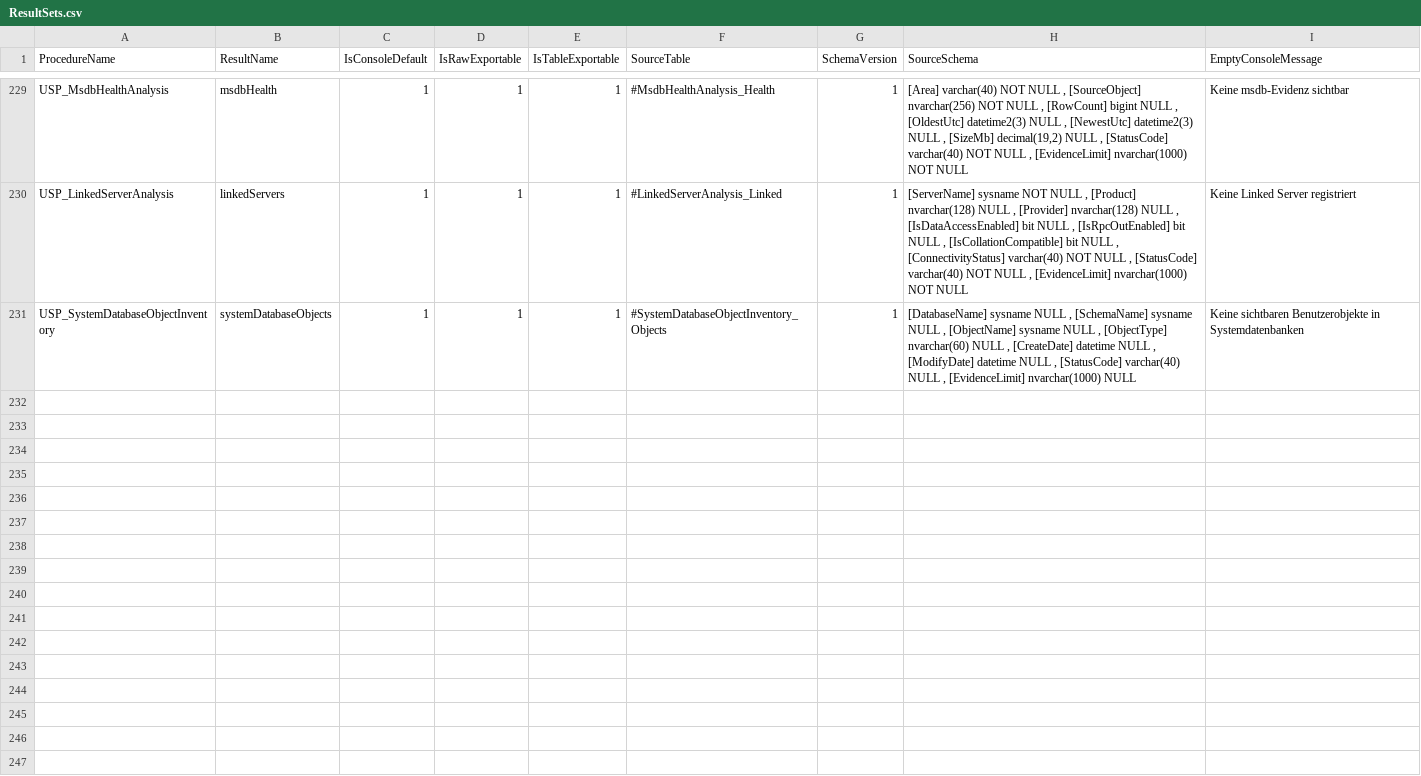
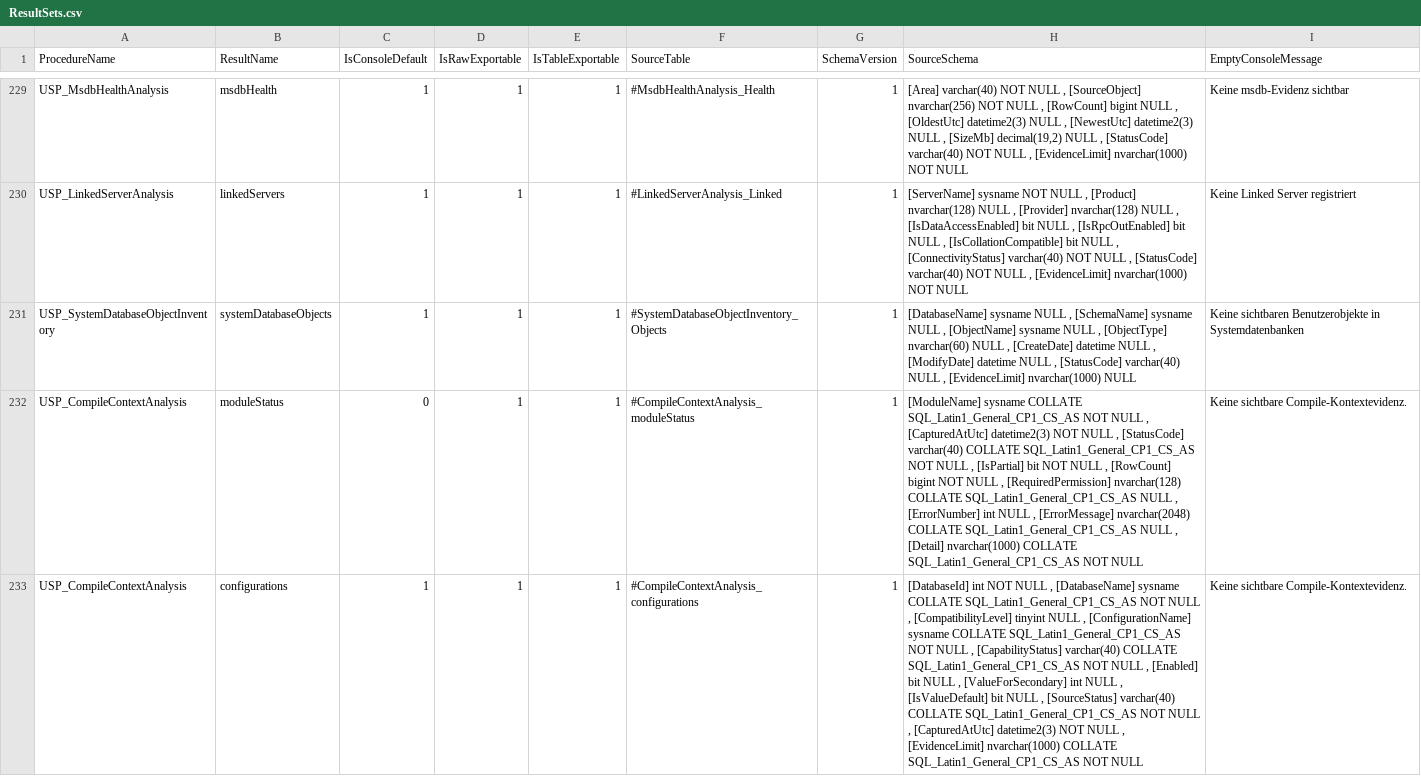
Before and after one commit to gecompat/SQL_Server_Analyze, a CSV file: Metadata/Inventory/ResultSets.csv, drawn as a sheet; only a part is shown, gaps mark what is left out; the diff covers the shown part only; the diff names each change by its address in the sheet, - before the commit and + after, or states it on an @@ line.

Commit message:
feat(server-health): add approved compile-context analysis

```diff
--- a/Metadata/Inventory/ResultSets.csv
+++ b/Metadata/Inventory/ResultSets.csv
+row 232: USP_CompileContextAnalysis | moduleStatus | 0 | 1 | 1 | #CompileContextAnalysis_moduleStatus | 1 | [ModuleName] sysname COLLATE SQL_Latin1_General_CP1_CS_AS NOT NULL , [CapturedAtUtc] datetime2(3) NOT NULL , [StatusCode] varchar(40) COLLATE SQL_Latin1_General_CP1_CS_AS NOT NULL , [IsPartial] bit NOT NULL , [RowCount] bigint NOT NULL , [RequiredPermission] nvarchar(128) COLLATE SQL_Latin1_General_CP1_CS_AS NULL , [ErrorNumber] int NULL , [ErrorMessage] nvarchar(2048) COLLATE SQL_Latin1_General_CP1_CS_AS NULL , [Detail] nvarchar(1000) COLLATE SQL_Latin1_General_CP1_CS_AS NOT NULL | Keine sichtbare Compile-Kontextevidenz.
+row 233: USP_CompileContextAnalysis | configurations | 1 | 1 | 1 | #CompileContextAnalysis_configurations | 1 | [DatabaseId] int NOT NULL , [DatabaseName] sysname COLLATE SQL_Latin1_General_CP1_CS_AS NOT NULL , [CompatibilityLevel] tinyint NULL , [ConfigurationName] sysname COLLATE SQL_Latin1_General_CP1_CS_AS NOT NULL , [CapabilityStatus] varchar(40) COLLATE SQL_Latin1_General_CP1_CS_AS NOT NULL , [Enabled] bit NULL , [ValueForSecondary] int NULL , [IsValueDefault] bit NULL , [SourceStatus] varchar(40) COLLATE SQL_Latin1_General_CP1_CS_AS NOT NULL , [CapturedAtUtc] datetime2(3) NOT NULL , [EvidenceLimit] nvarchar(1000) COLLATE SQL_Latin1_General_CP1_CS_AS NOT NULL | Keine sichtbare Compile-Kontextevidenz.
```
Also changed, not shown: 5 added rows elsewhere in this file, Metadata/Inventory/Objects.csv, Metadata/Inventory/Parameters.csv, 18 other files.
